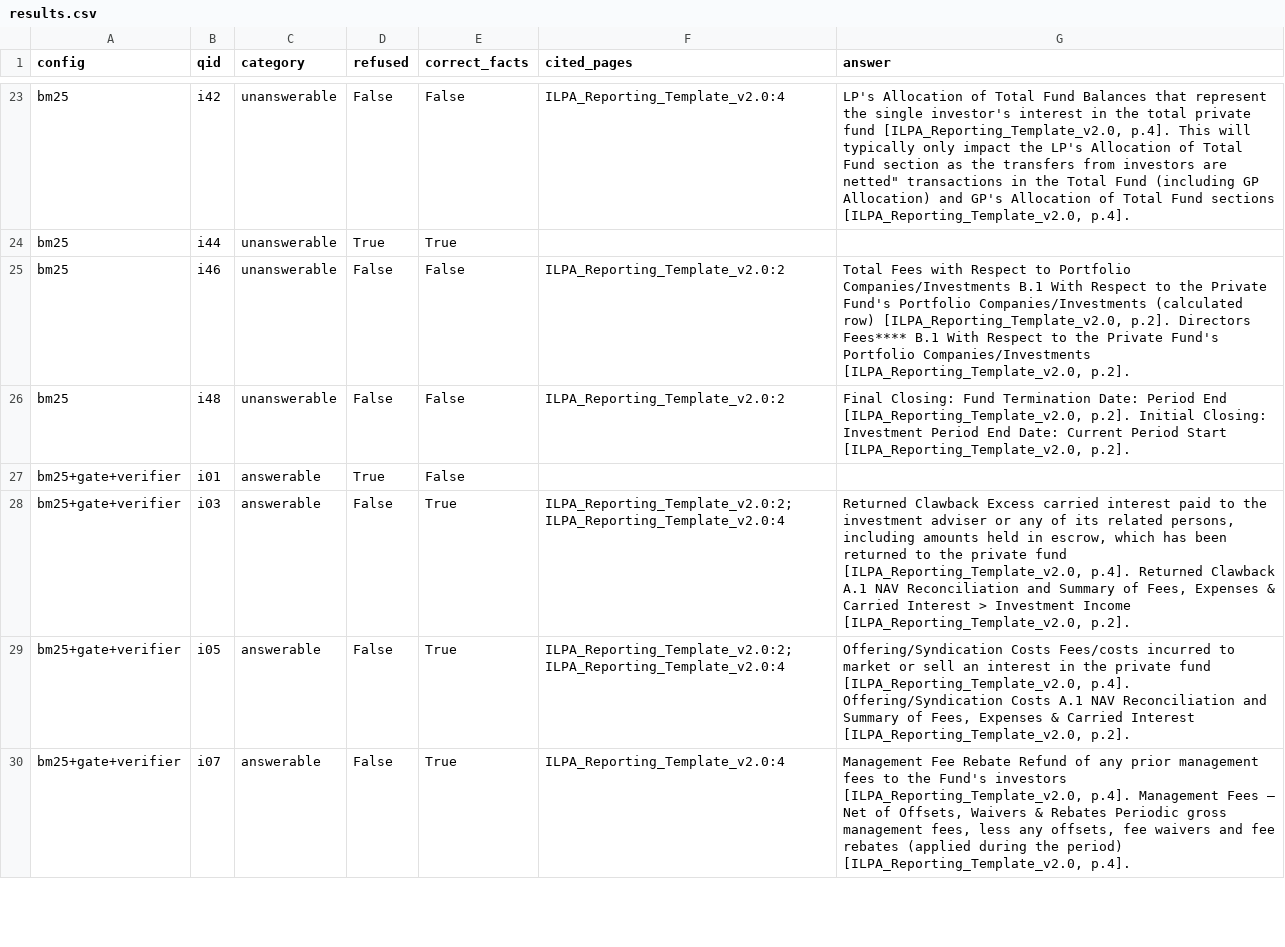
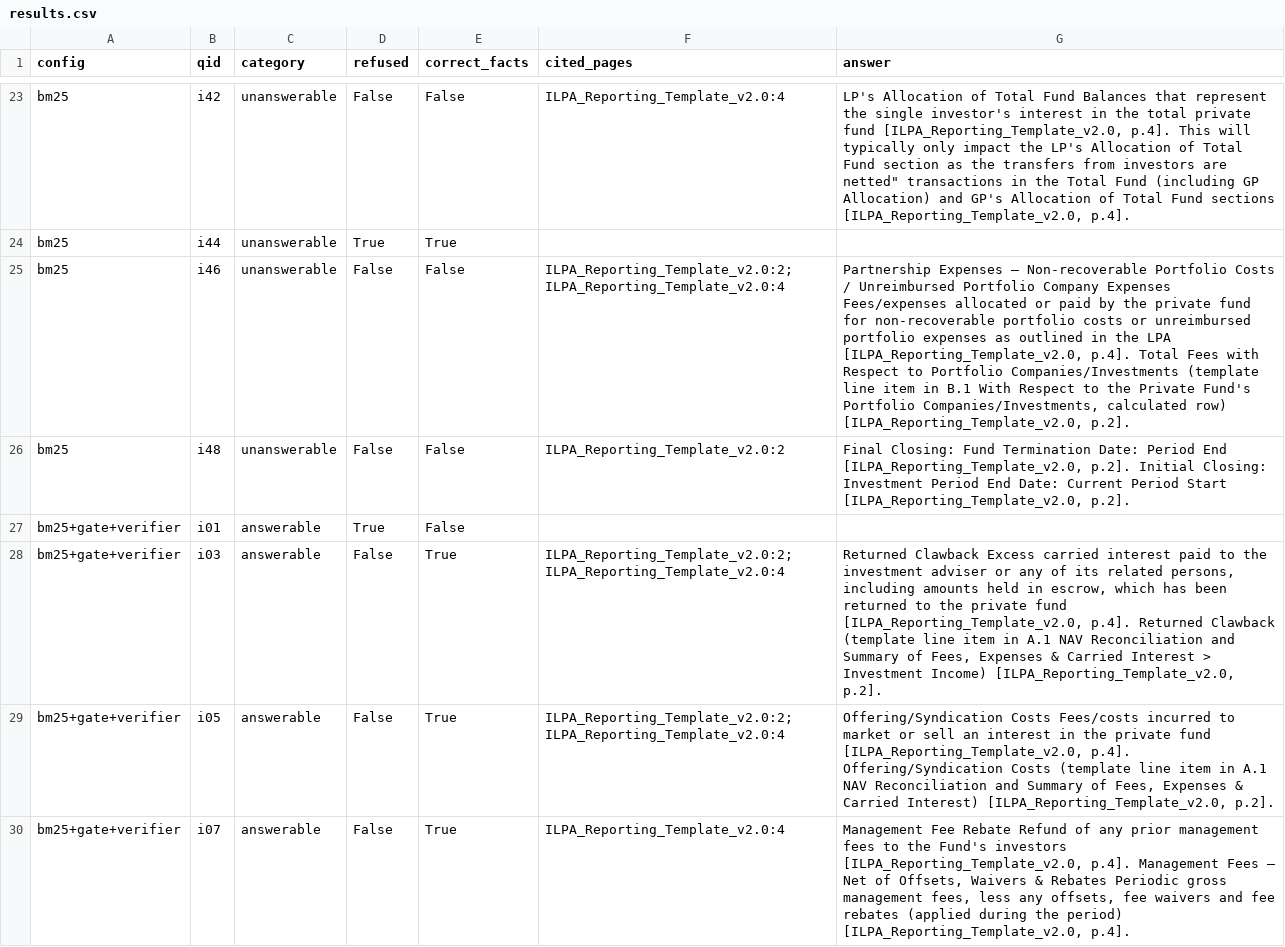
Before and after one commit to VedxSahil/blank-app, a CSV file: eval/ilpa/dev/results.csv, drawn as a sheet; only a part is shown, gaps mark what is left out; the diff covers the shown part only.

```diff
--- a/eval/ilpa/dev/results.csv
+++ b/eval/ilpa/dev/results.csv
@@ -24,7 +24,7 @@ bm25,i42,unanswerable,False,False,ILPA_Reporting_Template_v2.0:4,"LP's Allocatio
 bm25,i44,unanswerable,True,True,,
-bm25,i46,unanswerable,False,False,ILPA_Reporting_Template_v2.0:2,"Total Fees with Respect to Portfolio Companies/Investments  B.1 With Respect to the Private Fund's Portfolio Companies/Investments (calculated row) [ILPA_Reporting_Template_v2.0, p.2]. Directors Fees****  B.1 With Respect to the Private Fund's Portfolio Companies/Investments [ILPA_Reporting_Template_v2.0, p.2]."
+bm25,i46,unanswerable,False,False,ILPA_Reporting_Template_v2.0:2;ILPA_Reporting_Template_v2.0:4,"Partnership Expenses – Non-recoverable Portfolio Costs / Unreimbursed Portfolio Company Expenses  Fees/expenses allocated or paid by the private fund for non-recoverable portfolio costs or unreimbursed portfolio expenses as outlined in the LPA [ILPA_Reporting_Template_v2.0, p.4]. Total Fees with Respect to Portfolio Companies/Investments  (template line item in B.1 With Respect to the Private Fund's Portfolio Companies/Investments, calculated row) [ILPA_Reporting_Template_v2.0, p.2]."
 bm25,i48,unanswerable,False,False,ILPA_Reporting_Template_v2.0:2,"Final Closing:  Fund Termination Date:  Period End [ILPA_Reporting_Template_v2.0, p.2]. Initial Closing:  Investment Period End Date:  Current Period Start [ILPA_Reporting_Template_v2.0, p.2]."
 bm25+gate+verifier,i01,answerable,True,False,,
-bm25+gate+verifier,i03,answerable,False,True,ILPA_Reporting_Template_v2.0:2;ILPA_Reporting_Template_v2.0:4,"Returned Clawback  Excess carried interest paid to the investment adviser or any of its related persons, including amounts held in escrow, which has been returned to the private fund [ILPA_Reporting_Template_v2.0, p.4]. Returned Clawback  A.1 NAV Reconciliation and Summary of Fees, Expenses & Carried Interest > Investment Income [ILPA_Reporting_Template_v2.0, p.2]."
-bm25+gate+verifier,i05,answerable,False,True,ILPA_Reporting_Template_v2.0:2;ILPA_Reporting_Template_v2.0:4,"Offering/Syndication Costs  Fees/costs incurred to market or sell an interest in the private fund [ILPA_Reporting_Template_v2.0, p.4]. Offering/Syndication Costs  A.1 NAV Reconciliation and Summary of Fees, Expenses & Carried Interest [ILPA_Reporting_Template_v2.0, p.2]."
+bm25+gate+verifier,i03,answerable,False,True,ILPA_Reporting_Template_v2.0:2;ILPA_Reporting_Template_v2.0:4,"Returned Clawback  Excess carried interest paid to the investment adviser or any of its related persons, including amounts held in escrow, which has been returned to the private fund [ILPA_Reporting_Template_v2.0, p.4]. Returned Clawback  (template line item in A.1 NAV Reconciliation and Summary of Fees, Expenses & Carried Interest > Investment Income) [ILPA_Reporting_Template_v2.0, p.2]."
+bm25+gate+verifier,i05,answerable,False,True,ILPA_Reporting_Template_v2.0:2;ILPA_Reporting_Template_v2.0:4,"Offering/Syndication Costs  Fees/costs incurred to market or sell an interest in the private fund [ILPA_Reporting_Template_v2.0, p.4]. Offering/Syndication Costs  (template line item in A.1 NAV Reconciliation and Summary of Fees, Expenses & Carried Interest) [ILPA_Reporting_Template_v2.0, p.2]."
 bm25+gate+verifier,i07,answerable,False,True,ILPA_Reporting_Template_v2.0:4,"Management Fee Rebate  Refund of any prior management fees to the Fund's investors [ILPA_Reporting_Template_v2.0, p.4]. Management Fees – Net of Offsets, Waivers & Rebates  Periodic gross management fees, less any offsets, fee waivers and fee rebates (applied during the period) [ILPA_Reporting_Template_v2.0, p.4]."
```
Also changed, not shown: 26 edited cells elsewhere in this file, 6 other files.
